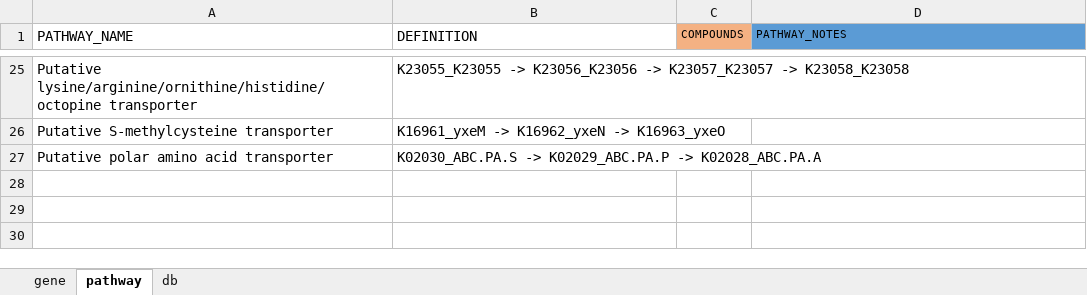
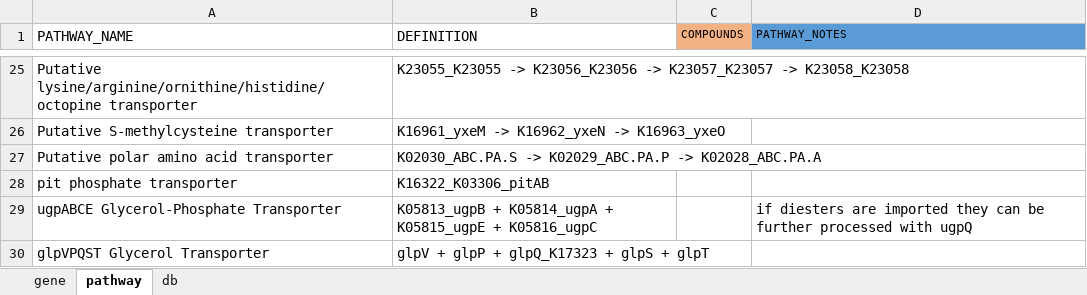
Before and after one commit to jeffkimbrel/gator, an Excel workbook: transporters.xlsx, sheet pathway, drawn as a sheet; only a part is shown, gaps mark what is left out; values as stored, in another font and other column widths than the file's, no borders; the diff names each change by its address in the sheet, - before the commit and + after, or states it on an @@ line.

```diff
--- a/transporters.xlsx (sheet pathway)
+++ b/transporters.xlsx (sheet pathway)
+row 28: pit phosphate transporter | K16322_K03306_pitAB
+row 29: ugpABCE Glycerol-Phosphate Transporter | K05813_ugpB + K05814_ugpA + K05815_ugpE + K05816_ugpC |  | if diesters are imported they can be further processed with ugpQ
+row 30: glpVPQST Glycerol Transporter | glpV + glpP + glpQ_K17323 + glpS + glpT
```
Also changed, not shown: sheet gene, gator_db.xlsx, 1 other file.
